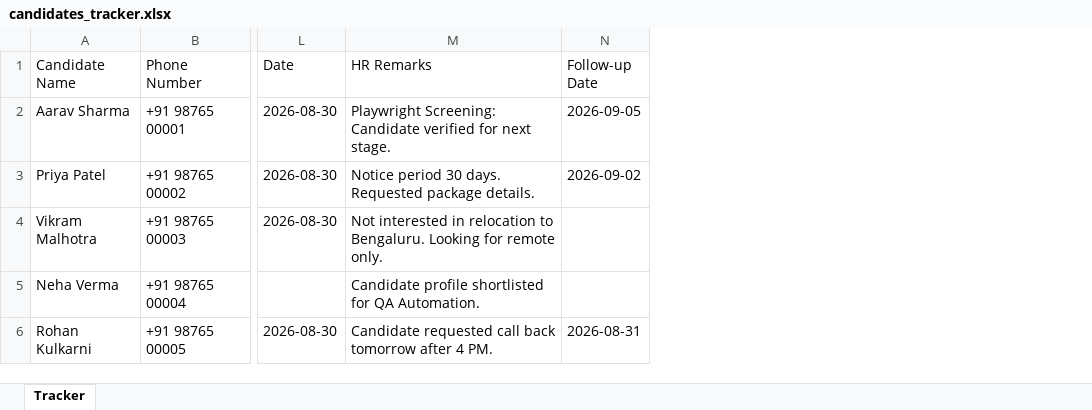
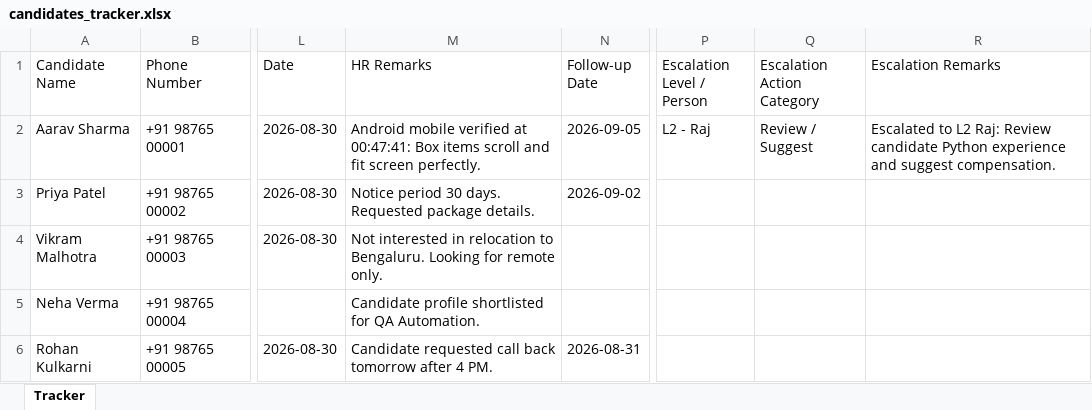
Before and after one commit to rajmohan10j/Employee-Finder, an Excel workbook: candidates_tracker.xlsx, sheet Tracker, drawn as a sheet; only a part is shown, gaps mark what is left out; values as stored, in another font and other column widths than the file's, no borders; the diff names each change by its address in the sheet, - before the commit and + after, or states it on an @@ line.

Commit message:
feat(escalation): add 4-tier escalation matrix (L1-L4), action categories, comments, Excel sync, and filter support

```diff
--- a/candidates_tracker.xlsx (sheet Tracker)
+++ b/candidates_tracker.xlsx (sheet Tracker)
+column P (Escalation Level / Person), row 2: L2 - Raj
+column Q (Escalation Action Category), row 2: Review / Suggest
+column R (Escalation Remarks), row 2: Escalated to L2 Raj: Review candidate Python experience and suggest compensation.
-M2 (HR Remarks): Playwright Screening: Candidate verified for next stage.
+M2 (HR Remarks): Android mobile verified at 00:47:41: Box items scroll and fit screen perfectly.
```
Also changed, not shown: 7 other files.
